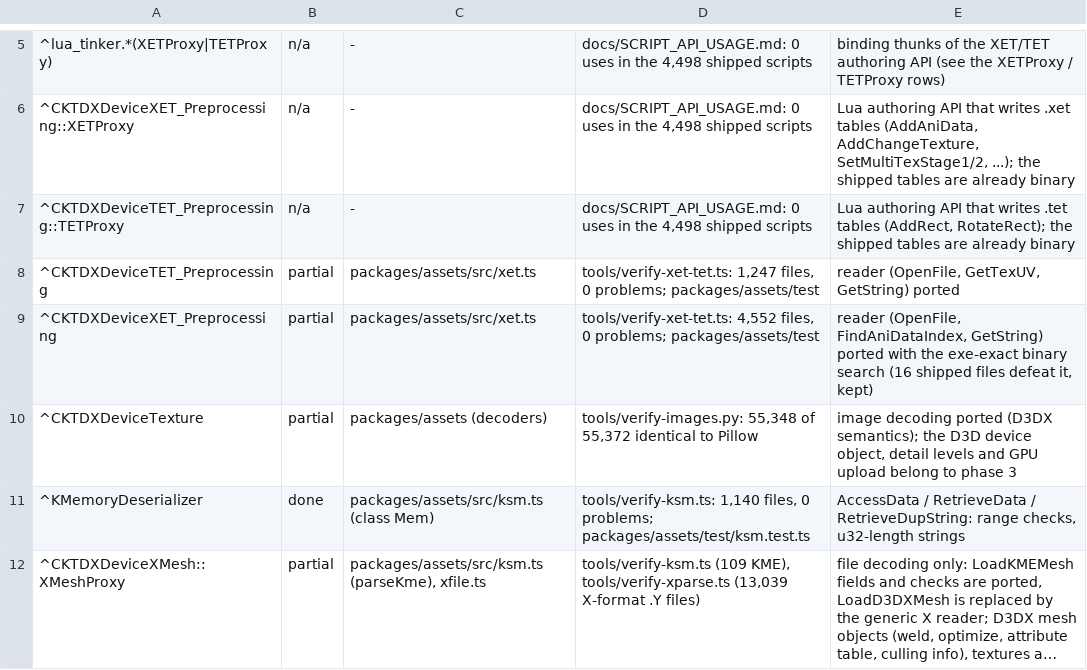
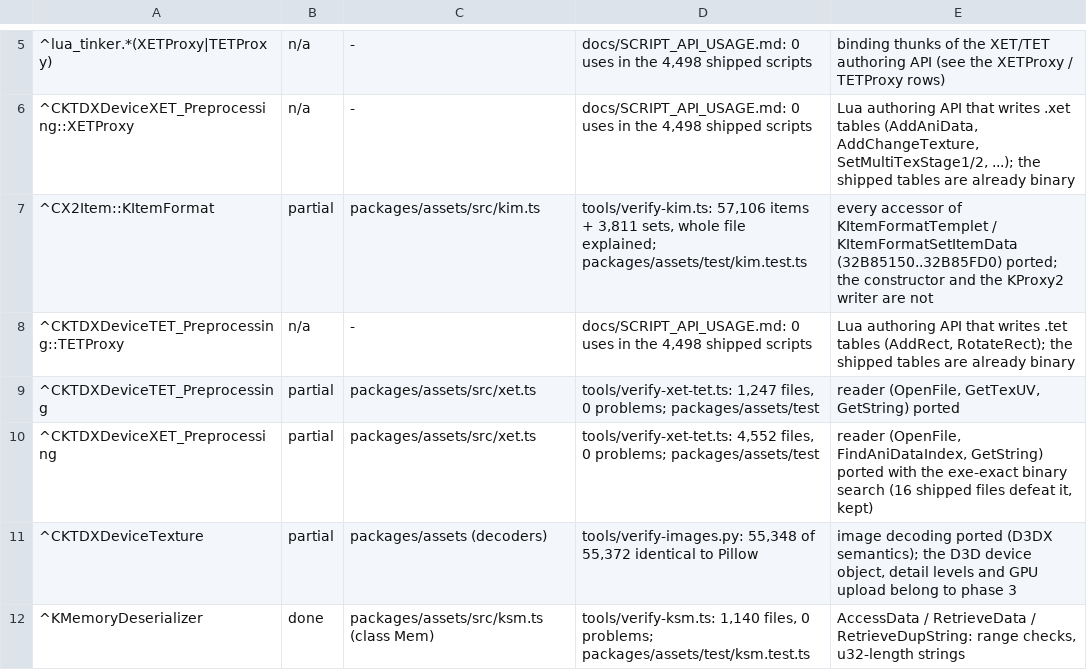
Before and after one commit to chuccb/Els_HK_2014-03-13, a TSV file: docs/ledger-classes.tsv, drawn as a sheet; only a part is shown, gaps mark what is left out; the shorter side is filled out with more unchanged rows; long unchanged cells end in …; the diff names each change by its address in the sheet, - before the commit and + after, or states it on an @@ line.

```diff
--- a/docs/ledger-classes.tsv
+++ b/docs/ledger-classes.tsv
+row 7: ^CX2Item::KItemFormat | partial | packages/assets/src/kim.ts | tools/verify-kim.ts: 57,106 items + 3,811 sets, whole file explained; packages/assets/test/kim.test.ts | every accessor of KItemFormatTemplet / KItemFormatSetItemData (32B85150..32B85FD0) ported; the constructor and the KProxy2 writer are not
```
Also changed, not shown: docs/ledger-classes.generated.tsv, 10 other files.
